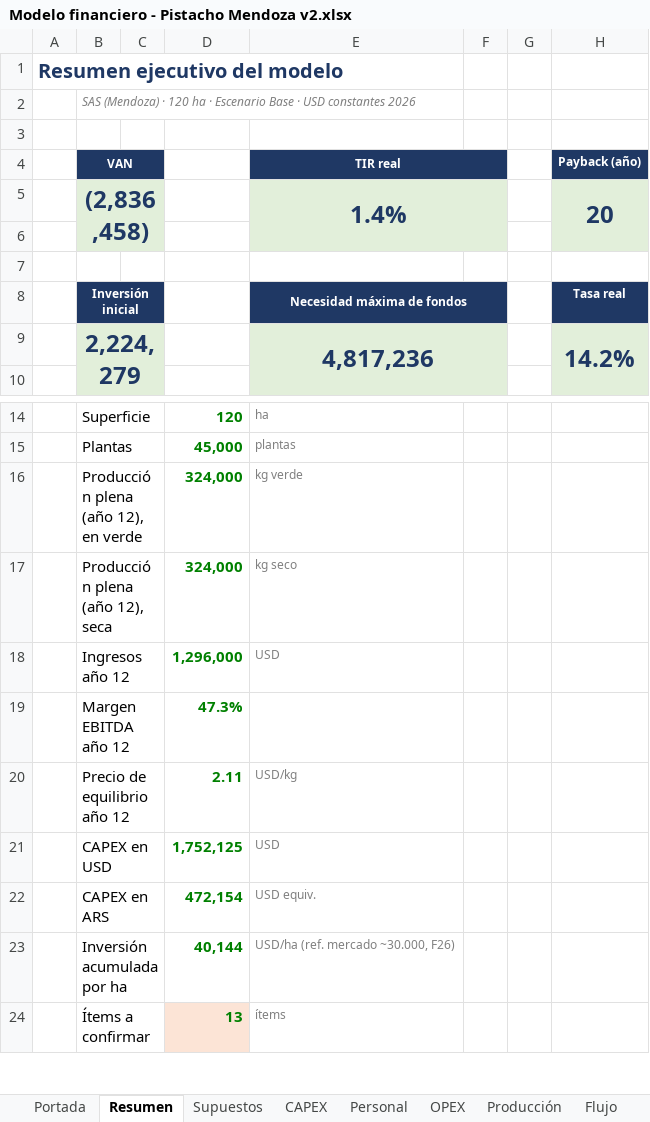
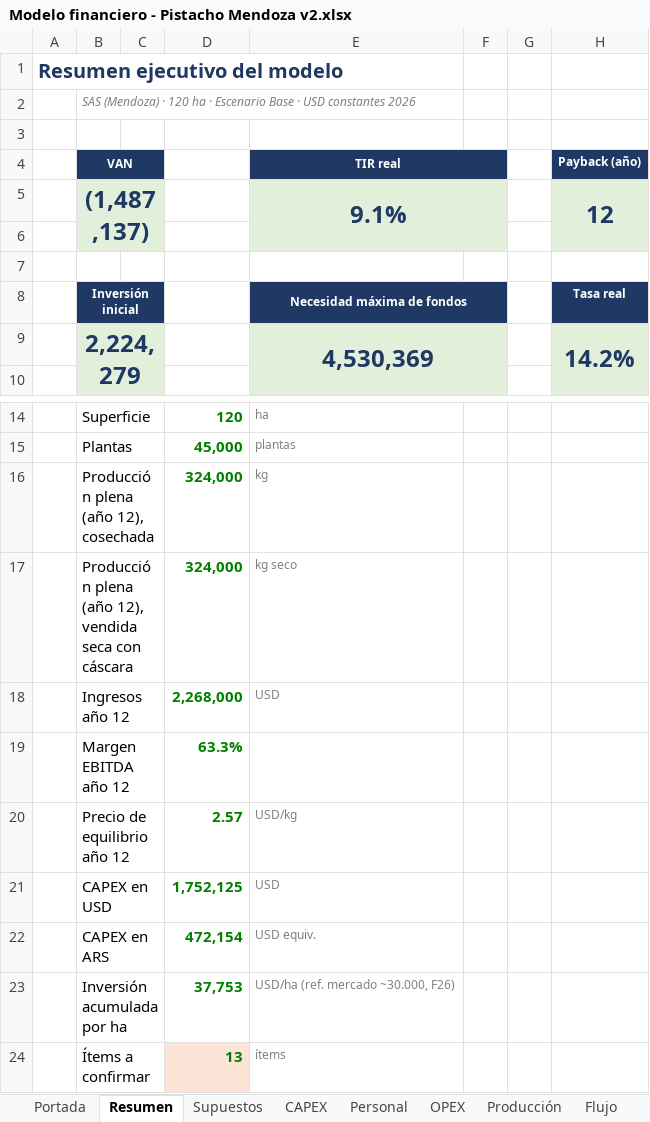
Before and after one commit to Emilialandgrebe/tesis-maestria, an Excel workbook: data/referencia/Modelo financiero - Pistacho Mendoza v2.xlsx, sheet Resumen, drawn as a sheet; only a part is shown, gaps mark what is left out; values as stored, in another font and other column widths than the file's, no borders; charts and pictures not drawn; removed rows and columns are numbered as before the commit, all else as after; the diff names each change by its address in the sheet, - before the commit and + after, or states it on an @@ line.

```diff
--- a/data/referencia/Modelo financiero - Pistacho Mendoza v2.xlsx (sheet Resumen)
+++ b/data/referencia/Modelo financiero - Pistacho Mendoza v2.xlsx (sheet Resumen)
-row 5:  | (2,836,458) |  |  | 1.4% |  |  | 20
+row 5:  | (1,487,137) |  |  | 9.1% |  |  | 12
-E9 (TIR real): 4,817,236
+E9 (TIR real): 4,530,369
-B16 (VAN): Producción plena (año 12), en verde
+B16 (VAN): Producción plena (año 12), cosechada
-E16 (TIR real): kg verde
+E16 (TIR real): kg
-B17 (VAN): Producción plena (año 12), seca
+B17 (VAN): Producción plena (año 12), vendida seca con cáscara
-D18: 1,296,000
+D18: 2,268,000
-D19: 47.3%
+D19: 63.3%
-D20: 2.11
+D20: 2.57
-D23: 40,144
+D23: 37,753
```
Also changed, not shown: sheet Sensibilidad, sheet Flujo, sheet Supuestos, sheet Producción, sheet Quebrantos, sheet OPEX, 2 more sheets, charts or pictures, 22 other files.
